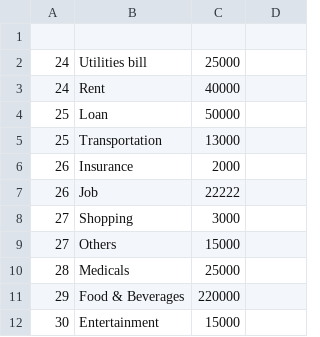
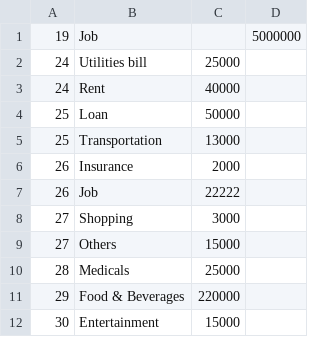
Before and after one commit to n0thing2c/ExpenseApp, a CSV file: Operation/UserFiles/abc/FMFiles/June_2025_Expenses.csv, drawn as a sheet; the diff names each change by its address in the sheet, - before the commit and + after, or states it on an @@ line.

```diff
--- a/Operation/UserFiles/abc/FMFiles/June_2025_Expenses.csv
+++ b/Operation/UserFiles/abc/FMFiles/June_2025_Expenses.csv
-row 1: (empty)
+row 1: 19 | Job |  | 5000000
```
Also changed, not shown: 8 other files.
